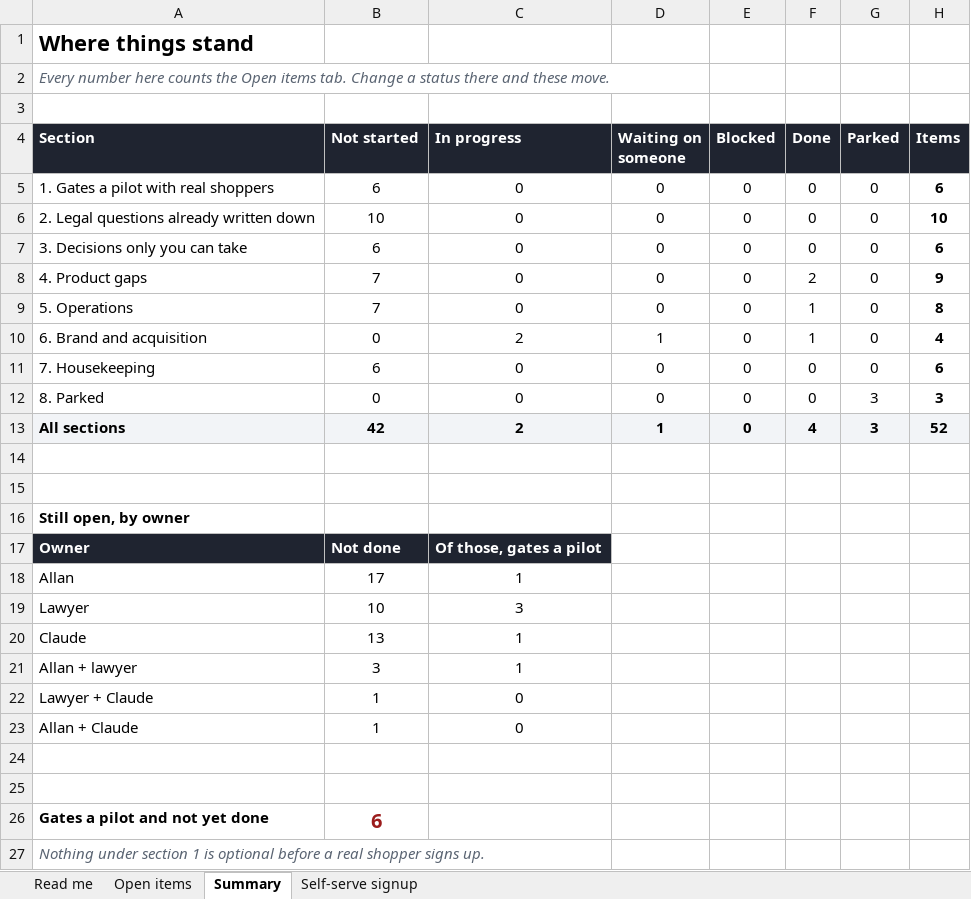
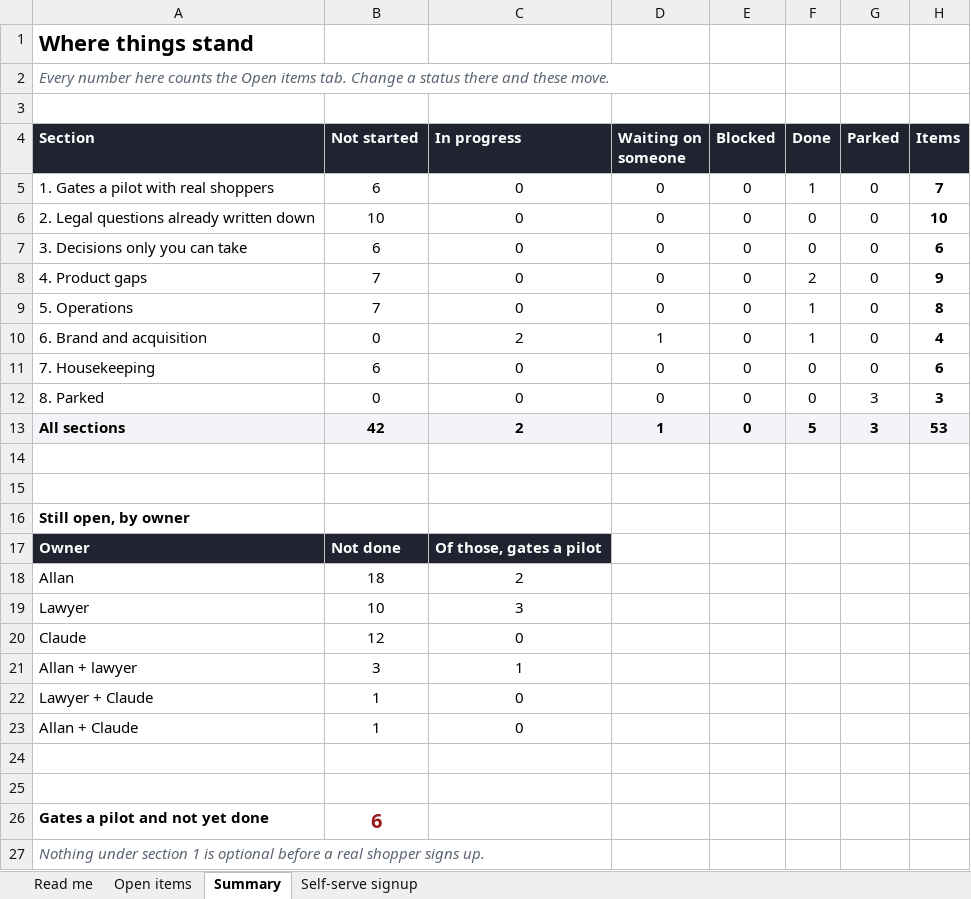
Before and after one commit to AllanSlow2020/Qumo, an Excel workbook: docs/open-items.xlsx, sheet Summary, drawn as a sheet; values as stored, in another font and other column widths than the file's, no borders; the diff names each change by its address in the sheet, - before the commit and + after, or states it on an @@ line.

```diff
--- a/docs/open-items.xlsx (sheet Summary)
+++ b/docs/open-items.xlsx (sheet Summary)
-F5 (Done): 0
+F5 (Done): 1
-H5 (Items): 6
+H5 (Items): 7
-F13 (Done): 4
+F13 (Done): 5
-H13 (Items): 52
+H13 (Items): 53
-B18 (Not started): 17
+B18 (Not started): 18
-C18 (In progress): 1
+C18 (In progress): 2
-B20 (Not started): 13
+B20 (Not started): 12
-C20 (In progress): 1
+C20 (In progress): 0
```
Also changed, not shown: sheet Open items, formulas that keep their value, 12 other files.
